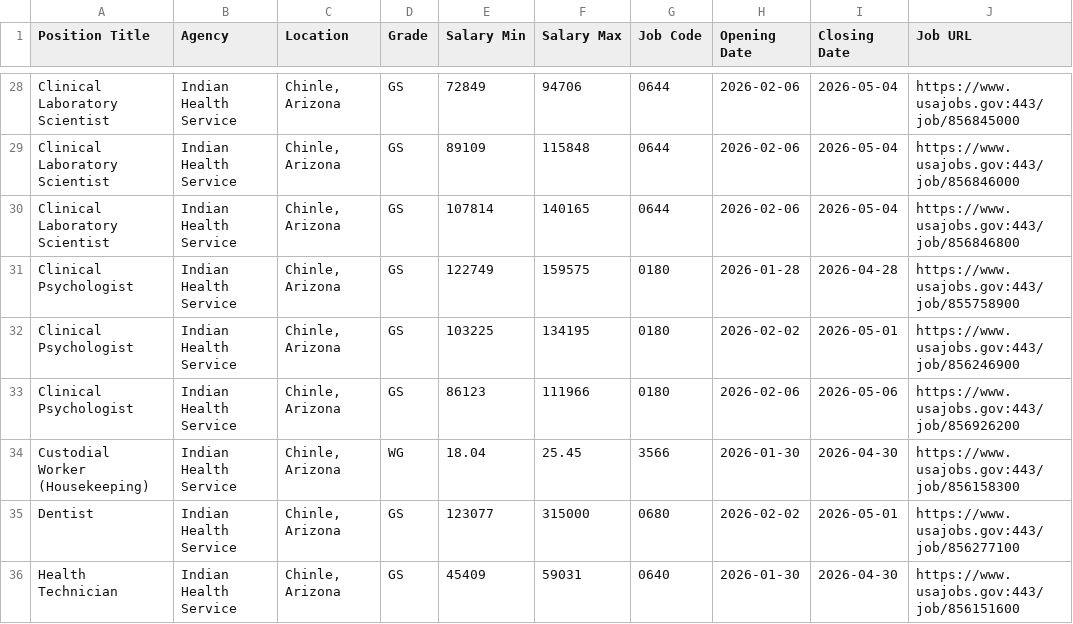
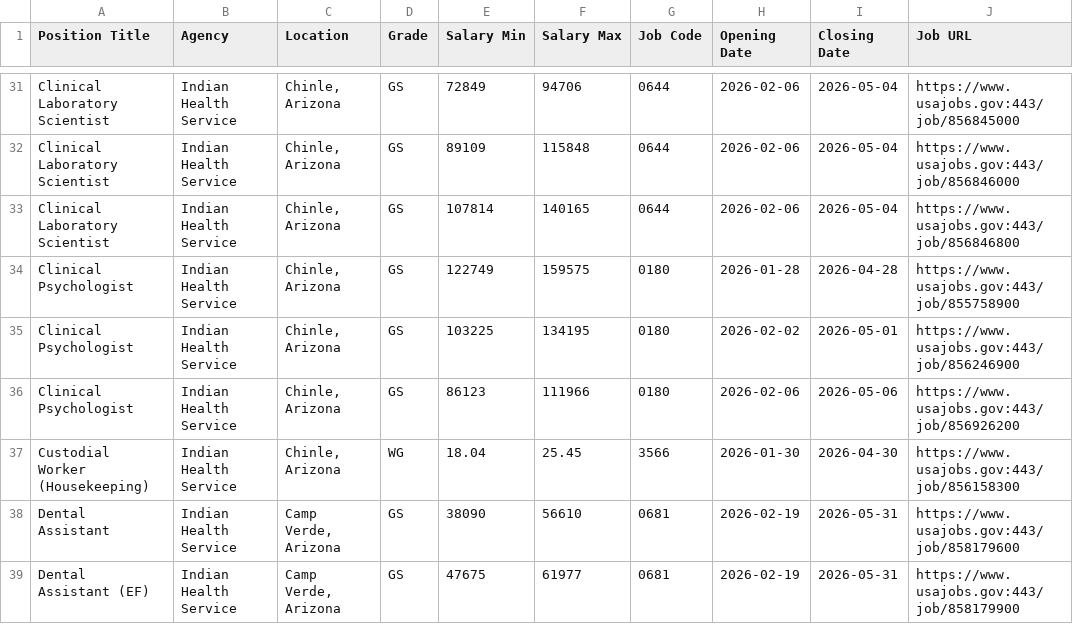
Before and after one commit to fartbagxp/fedjobs, a CSV file: data/raw/active_HHS_jobs.csv, drawn as a sheet; only a part is shown, gaps mark what is left out; the shorter side is filled out with more unchanged rows; the diff covers the shown part only.

```diff
--- a/data/raw/active_HHS_jobs.csv
+++ b/data/raw/active_HHS_jobs.csv
@@ -34 +37,3 @@ Clinical Psychologist,Indian Health Service,"Chinle, Arizona",GS,86123,111966,01
 Custodial Worker (Housekeeping),Indian Health Service,"Chinle, Arizona",WG,18.04,25.45,3566,2026-01-30,2026-04-30,https://www.usajobs.gov:443/job/856158300
+Dental Assistant,Indian Health Service,"Camp Verde, Arizona",GS,38090,56610,0681,2026-02-19,2026-05-31,https://www.usajobs.gov:443/job/858179600
+Dental Assistant (EF),Indian Health Service,"Camp Verde, Arizona",GS,47675,61977,0681,2026-02-19,2026-05-31,https://www.usajobs.gov:443/job/858179900
```
Also changed, not shown: 6 added rows elsewhere in this file, data/raw/active_1560_jobs.csv, data/raw/active_2210_jobs.csv, 1 other file.
